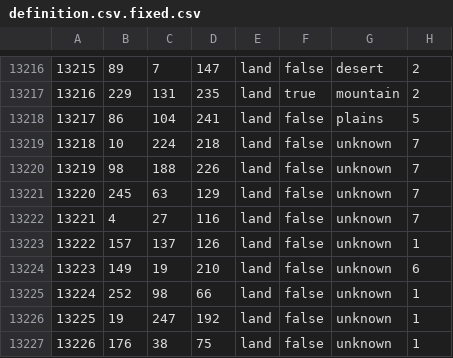
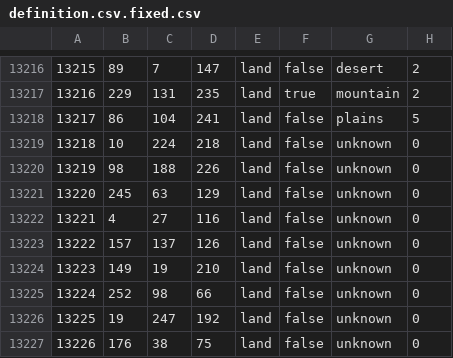
Before and after one commit to fleeingmoth/scorchedbanners, a CSV file: scorchedbannersmap/map/definition.csv.fixed.csv, drawn as a sheet; only a part is shown, gaps mark what is left out.

```diff
--- a/scorchedbannersmap/map/definition.csv.fixed.csv
+++ b/scorchedbannersmap/map/definition.csv.fixed.csv
@@ -13218,10 +13218,10 @@
 13217;86;104;241;land;false;plains;5
-13218;10;224;218;land;false;unknown;7
-13219;98;188;226;land;false;unknown;7
-13220;245;63;129;land;false;unknown;7
-13221;4;27;116;land;false;unknown;7
-13222;157;137;126;land;false;unknown;1
-13223;149;19;210;land;false;unknown;6
-13224;252;98;66;land;false;unknown;1
-13225;19;247;192;land;false;unknown;1
-13226;176;38;75;land;false;unknown;1
+13218;10;224;218;land;false;unknown;0
+13219;98;188;226;land;false;unknown;0
+13220;245;63;129;land;false;unknown;0
+13221;4;27;116;land;false;unknown;0
+13222;157;137;126;land;false;unknown;0
+13223;149;19;210;land;false;unknown;0
+13224;252;98;66;land;false;unknown;0
+13225;19;247;192;land;false;unknown;0
+13226;176;38;75;land;false;unknown;0
```
Also changed, not shown: 32 other files.
